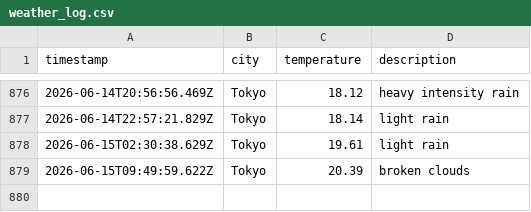
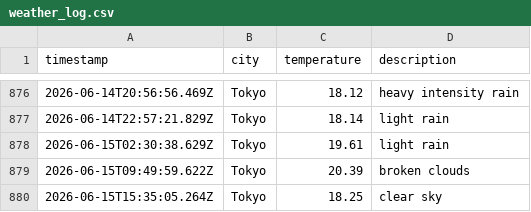
Before and after one commit to UlyssesTyson/Weather-App, a CSV file: data/weather_log.csv, drawn as a sheet; only a part is shown, gaps mark what is left out.

```diff
--- a/data/weather_log.csv
+++ b/data/weather_log.csv
@@ -879 +879,2 @@ timestamp,city,temperature,description
 2026-06-15T09:49:59.622Z,Tokyo,20.39,broken clouds
+2026-06-15T15:35:05.264Z,Tokyo,18.25,clear sky
```
Also changed, not shown: 1 other file.
